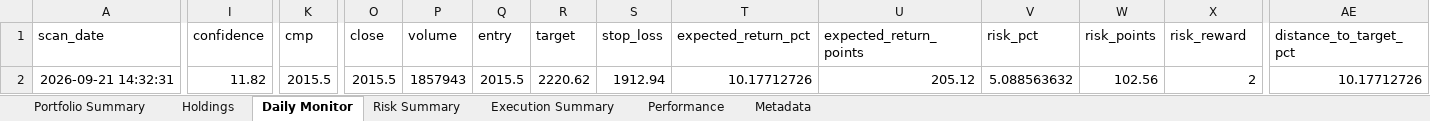
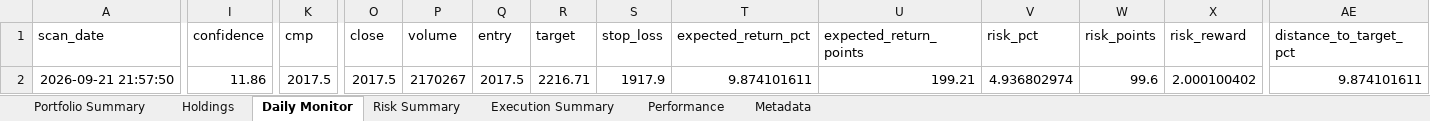
Before and after one commit to PavanSaiNekkala/Scanner, an Excel workbook: scanner_monitor/reports/latest/Portfolio_Report.xlsx, sheet Daily Monitor, drawn as a sheet; only a part is shown, gaps mark what is left out; values as stored, in another font and other column widths than the file's, no borders; the diff covers the shown part only; the diff names each change by its address in the sheet, - before the commit and + after, or states it on an @@ line.

```diff
--- a/scanner_monitor/reports/latest/Portfolio_Report.xlsx (sheet Daily Monitor)
+++ b/scanner_monitor/reports/latest/Portfolio_Report.xlsx (sheet Daily Monitor)
-A2 (scan_date): 2026-09-21 14:32:31
+A2 (scan_date): 2026-09-21 21:57:50
-I2 (confidence): 11.82
+I2 (confidence): 11.86
-K2 (cmp): 2015.5
+K2 (cmp): 2017.5
-O2 (close): 2015.5
+O2 (close): 2017.5
-P2 (volume): 1857943
+P2 (volume): 2170267
-Q2 (entry): 2015.5
+Q2 (entry): 2017.5
-R2 (target): 2220.62
+R2 (target): 2216.71
-S2 (stop_loss): 1912.94
+S2 (stop_loss): 1917.9
-T2 (expected_return_pct): 10.17712726
+T2 (expected_return_pct): 9.874101611
-U2 (expected_return_points): 205.12
+U2 (expected_return_points): 199.21
-V2 (risk_pct): 5.088563632
+V2 (risk_pct): 4.936802974
-W2 (risk_points): 102.56
+W2 (risk_points): 99.6
-X2 (risk_reward): 2
+X2 (risk_reward): 2.000100402
-AE2 (distance_to_target_pct): 10.17712726
+AE2 (distance_to_target_pct): 9.874101611
```
Also changed, not shown: 1 edited cell elsewhere in this sheet, sheet Holdings, sheet Risk Summary, sheet Metadata, 13 other files.
